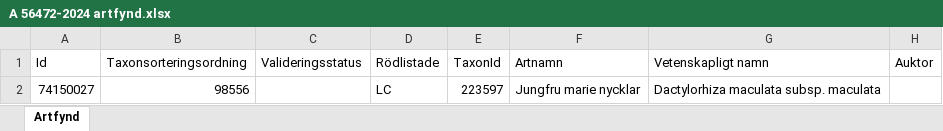
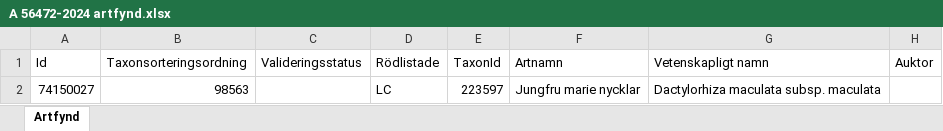
Before and after one commit to klasma/Logging_0761, an Excel workbook: artfynd/A 56472-2024 artfynd.xlsx, sheet Artfynd, drawn as a sheet; only a part is shown; values as stored, in another font and other column widths than the file's, no borders; the diff names each change by its address in the sheet, - before the commit and + after, or states it on an @@ line.

```diff
--- a/artfynd/A 56472-2024 artfynd.xlsx (sheet Artfynd)
+++ b/artfynd/A 56472-2024 artfynd.xlsx (sheet Artfynd)
-B2 (Taxonsorteringsordning): 98556
+B2 (Taxonsorteringsordning): 98563
```
Also changed, not shown: artfynd/A 18959-2021 artfynd.xlsx, artfynd/A 18960-2021 artfynd.xlsx, 20 other files.
